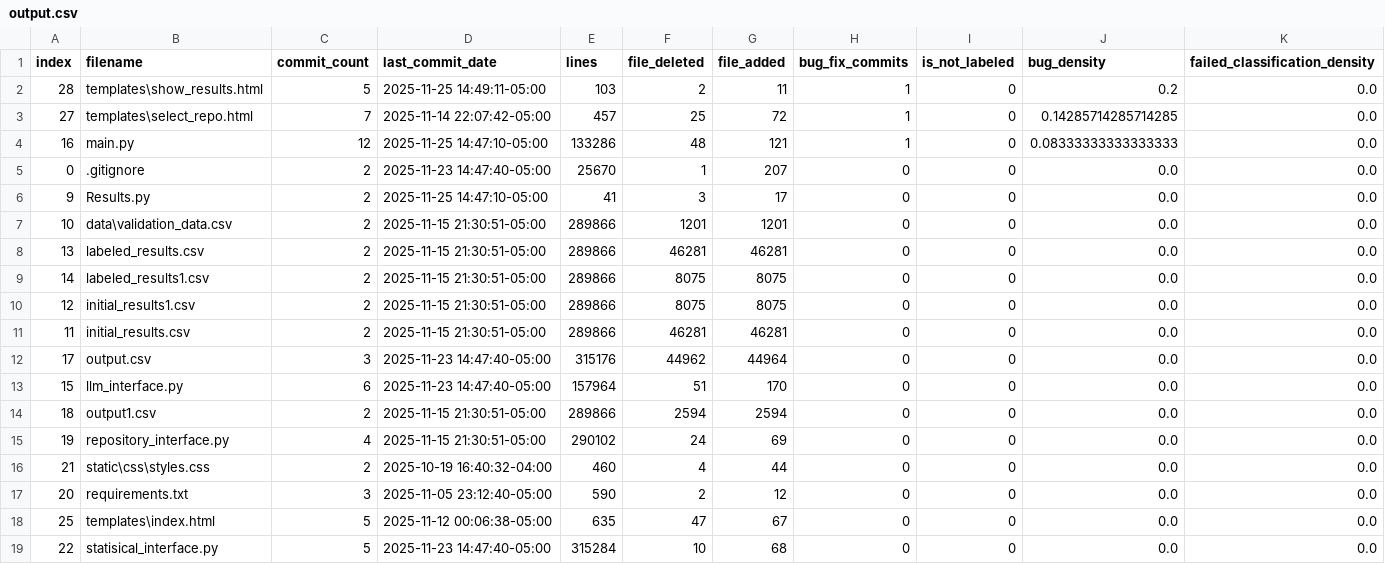
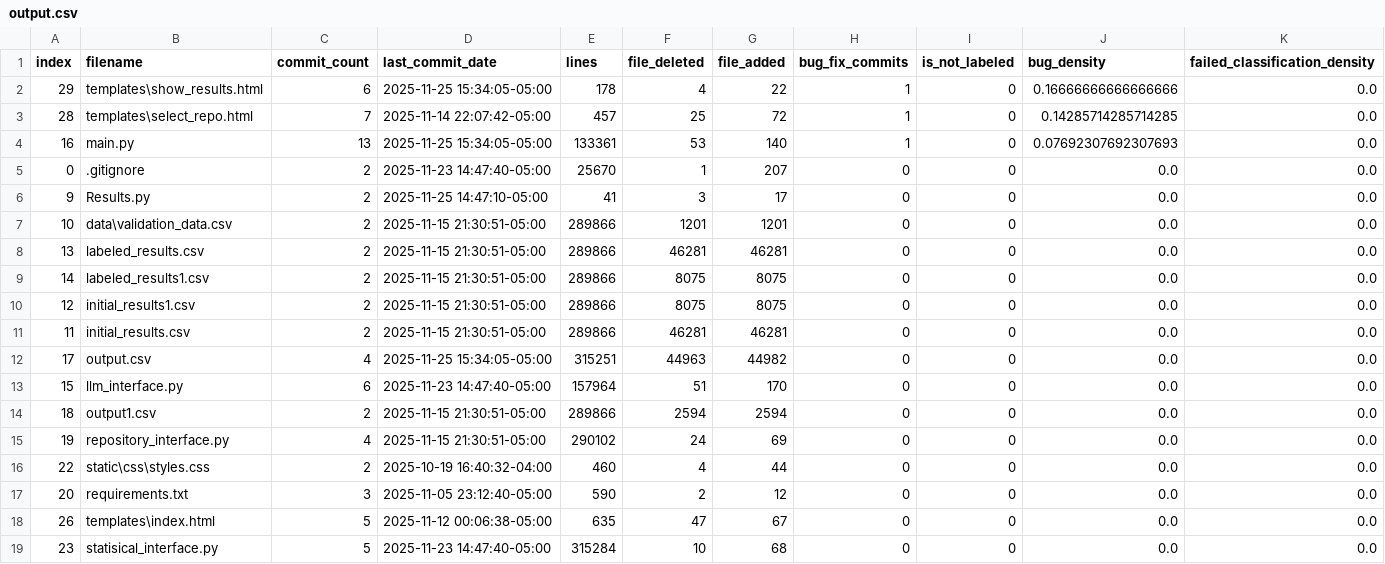
Before and after one commit to RockosBos/CIS580-Code-Review-Assistant, a CSV file: output.csv, drawn as a sheet.

```diff
--- a/output.csv
+++ b/output.csv
@@ -1,5 +1,5 @@
 index,filename,commit_count,last_commit_date,lines,file_deleted,file_added,bug_fix_commits,is_not_labeled,bug_density,failed_classification_density
-28,templates\show_results.html,5,2025-11-25 14:49:11-05:00,103,2,11,1,0,0.2,0.0
-27,templates\select_repo.html,7,2025-11-14 22:07:42-05:00,457,25,72,1,0,0.14285714285714285,0.0
-16,main.py,12,2025-11-25 14:47:10-05:00,133286,48,121,1,0,0.08333333333333333,0.0
+29,templates\show_results.html,6,2025-11-25 15:34:05-05:00,178,4,22,1,0,0.16666666666666666,0.0
+28,templates\select_repo.html,7,2025-11-14 22:07:42-05:00,457,25,72,1,0,0.14285714285714285,0.0
+16,main.py,13,2025-11-25 15:34:05-05:00,133361,53,140,1,0,0.07692307692307693,0.0
 0,.gitignore,2,2025-11-23 14:47:40-05:00,25670,1,207,0,0,0.0,0.0
@@ -11,3 +11,3 @@ index,filename,commit_count,last_commit_date,lines,file_deleted,file_added,bug_f
 11,initial_results.csv,2,2025-11-15 21:30:51-05:00,289866,46281,46281,0,0,0.0,0.0
-17,output.csv,3,2025-11-23 14:47:40-05:00,315176,44962,44964,0,0,0.0,0.0
+17,output.csv,4,2025-11-25 15:34:05-05:00,315251,44963,44982,0,0,0.0,0.0
 15,llm_interface.py,6,2025-11-23 14:47:40-05:00,157964,51,170,0,0,0.0,0.0
@@ -15,5 +15,5 @@ index,filename,commit_count,last_commit_date,lines,file_deleted,file_added,bug_f
 19,repository_interface.py,4,2025-11-15 21:30:51-05:00,290102,24,69,0,0,0.0,0.0
-21,static\css\styles.css,2,2025-10-19 16:40:32-04:00,460,4,44,0,0,0.0,0.0
+22,static\css\styles.css,2,2025-10-19 16:40:32-04:00,460,4,44,0,0,0.0,0.0
 20,requirements.txt,3,2025-11-05 23:12:40-05:00,590,2,12,0,0,0.0,0.0
-25,templates\index.html,5,2025-11-12 00:06:38-05:00,635,47,67,0,0,0.0,0.0
-22,statisical_interface.py,5,2025-11-23 14:47:40-05:00,315284,10,68,0,0,0.0,0.0
+26,templates\index.html,5,2025-11-12 00:06:38-05:00,635,47,67,0,0,0.0,0.0
+23,statisical_interface.py,5,2025-11-23 14:47:40-05:00,315284,10,68,0,0,0.0,0.0
```
Also changed, not shown: results.csv, 3 other files.
